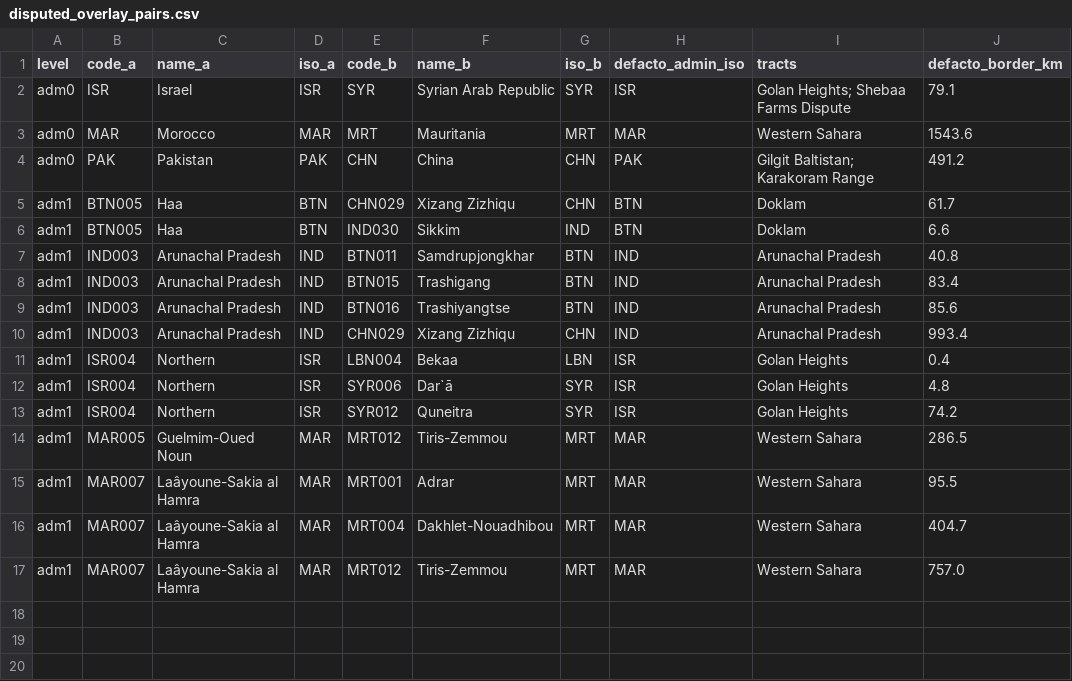
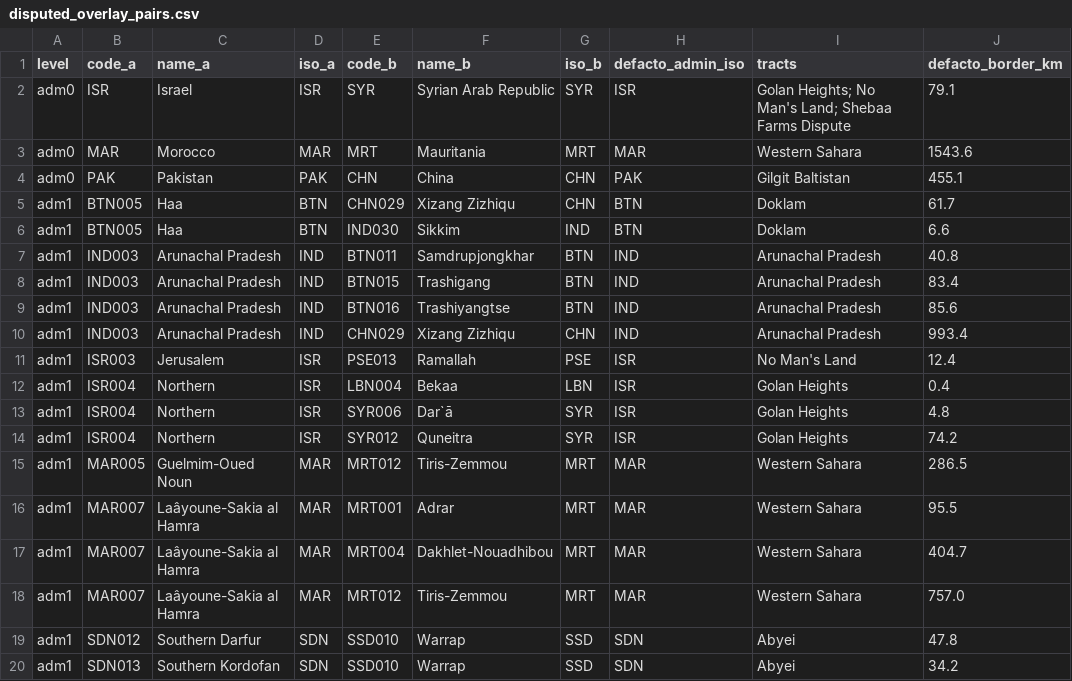
Before and after one commit to Hanshan-XY/MetacouplingLLM, a CSV file: src/metacouplingllm/data/disputed_overlay_pairs.csv, drawn as a sheet.

```diff
--- a/src/metacouplingllm/data/disputed_overlay_pairs.csv
+++ b/src/metacouplingllm/data/disputed_overlay_pairs.csv
@@ -1,5 +1,5 @@
 level,code_a,name_a,iso_a,code_b,name_b,iso_b,defacto_admin_iso,tracts,defacto_border_km
-adm0,ISR,Israel,ISR,SYR,Syrian Arab Republic,SYR,ISR,Golan Heights; Shebaa Farms Dispute,79.1
+adm0,ISR,Israel,ISR,SYR,Syrian Arab Republic,SYR,ISR,Golan Heights; No Man's Land; Shebaa Farms Dispute,79.1
 adm0,MAR,Morocco,MAR,MRT,Mauritania,MRT,MAR,Western Sahara,1543.6
-adm0,PAK,Pakistan,PAK,CHN,China,CHN,PAK,Gilgit Baltistan; Karakoram Range,491.2
+adm0,PAK,Pakistan,PAK,CHN,China,CHN,PAK,Gilgit Baltistan,455.1
 adm1,BTN005,Haa,BTN,CHN029,Xizang Zizhiqu,CHN,BTN,Doklam,61.7
@@ -10,2 +10,3 @@ adm1,IND003,Arunachal Pradesh,IND,BTN016,Trashiyangtse,BTN,IND,Arunachal Pradesh
 adm1,IND003,Arunachal Pradesh,IND,CHN029,Xizang Zizhiqu,CHN,IND,Arunachal Pradesh,993.4
+adm1,ISR003,Jerusalem,ISR,PSE013,Ramallah,PSE,ISR,No Man's Land,12.4
 adm1,ISR004,Northern,ISR,LBN004,Bekaa,LBN,ISR,Golan Heights,0.4
@@ -17 +18,3 @@ adm1,MAR007,Laâyoune-Sakia al Hamra,MAR,MRT004,Dakhlet-Nouadhibou,MRT,MAR,Weste
 adm1,MAR007,Laâyoune-Sakia al Hamra,MAR,MRT012,Tiris-Zemmou,MRT,MAR,Western Sahara,757.0
+adm1,SDN012,Southern Darfur,SDN,SSD010,Warrap,SSD,SDN,Abyei,47.8
+adm1,SDN013,Southern Kordofan,SDN,SSD010,Warrap,SSD,SDN,Abyei,34.2
```
Also changed, not shown: docs/ndlsa_tract_audit.csv, src/metacouplingllm/data/pericoupled_adm1_edge_list.csv, 10 other files.
